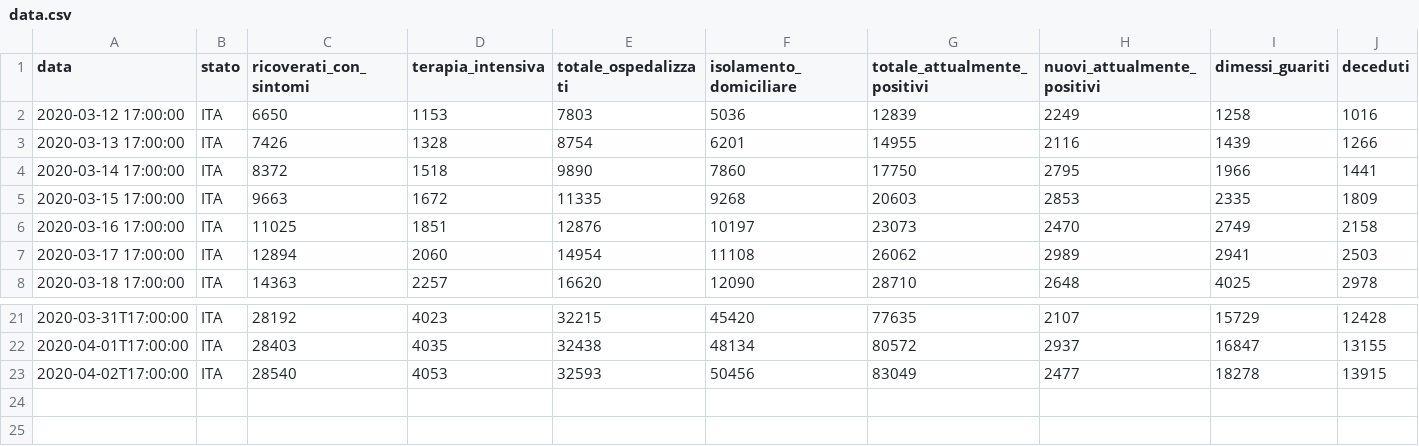
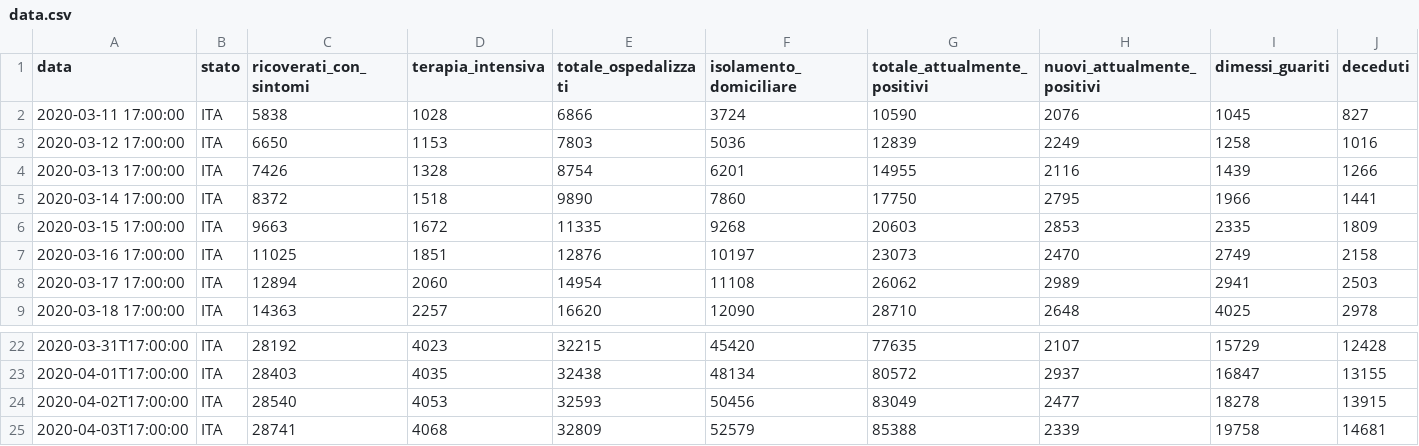
Before and after one commit to tommasotreu/AMICIPESANTI, a CSV file: COVID19/data.csv, drawn as a sheet; only a part is shown, gaps mark what is left out; rows hold the shown columns only; the diff names each change by its address in the sheet, - before the commit and + after, or states it on an @@ line.

```diff
--- a/COVID19/data.csv
+++ b/COVID19/data.csv
+row 2: 2020-03-11 17:00:00 | ITA | 5838 | 1028 | 6866 | 3724 | 10590 | 2076 | 1045 | 827
+row 25: 2020-04-03T17:00:00 | ITA | 28741 | 4068 | 32809 | 52579 | 85388 | 2339 | 19758 | 14681
```
Also changed, not shown: 1 other file.
